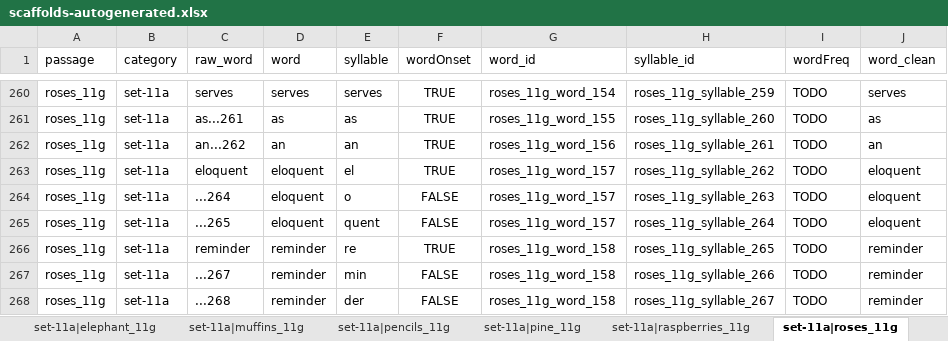
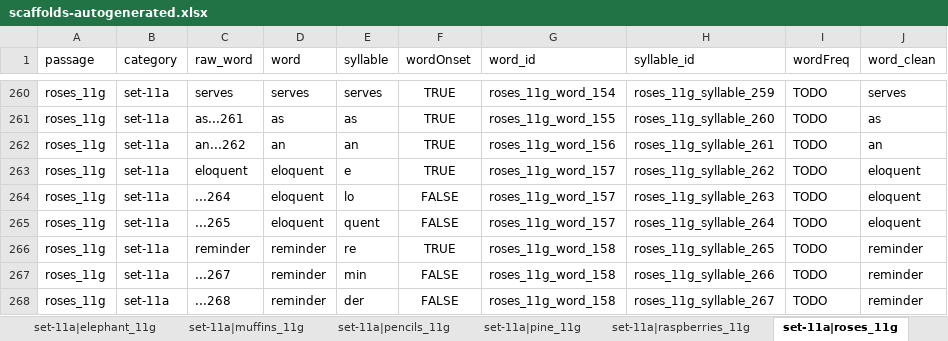
Before and after one commit to NDCLab/read-study1-dataset, an Excel workbook: code/scaffolds-autogenerated.xlsx, sheet set-11a|roses_11g, drawn as a sheet; only a part is shown, gaps mark what is left out; values as stored, in another font and other column widths than the file's, no borders; the diff names each change by its address in the sheet, - before the commit and + after, or states it on an @@ line.

```diff
--- a/code/scaffolds-autogenerated.xlsx (sheet set-11a|roses_11g)
+++ b/code/scaffolds-autogenerated.xlsx (sheet set-11a|roses_11g)
-E263 (syllable): el
+E263 (syllable): e
-E264 (syllable): o
+E264 (syllable): lo
```
Also changed, not shown: sheet set-11b|giraffe_11g, sheet set-11a|muffins_11g, sheet set-11a|sparrows_11g, sheet set-11b|cars_11g, sheet set-11a|_tables_11g, sheet set-11b|tulips_11g, 4 more sheets.
